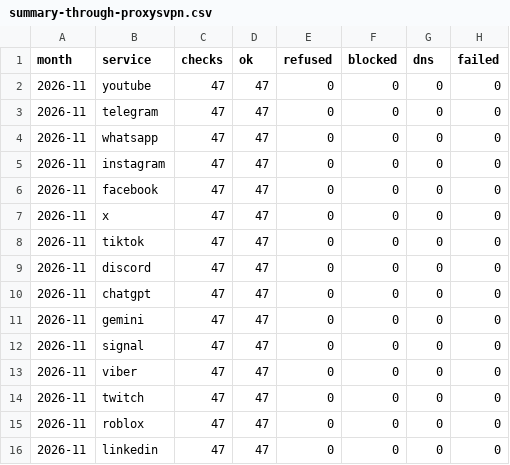
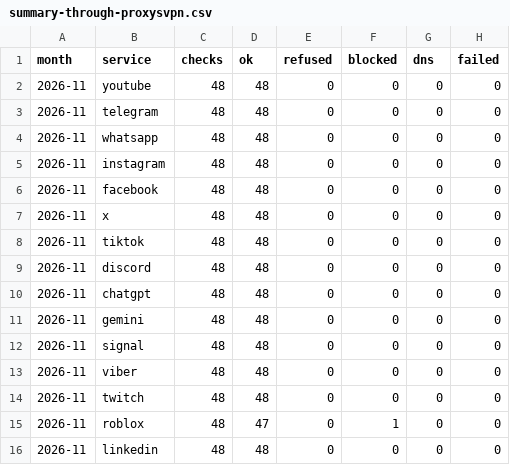
Before and after one commit to evilork/russia-internet-availability, a CSV file: data/summary-through-proxysvpn.csv, drawn as a sheet.

```diff
--- a/data/summary-through-proxysvpn.csv
+++ b/data/summary-through-proxysvpn.csv
@@ -1,16 +1,16 @@
 month,service,checks,ok,refused,blocked,dns,failed
-2026-11,youtube,47,47,0,0,0,0
-2026-11,telegram,47,47,0,0,0,0
-2026-11,whatsapp,47,47,0,0,0,0
-2026-11,instagram,47,47,0,0,0,0
-2026-11,facebook,47,47,0,0,0,0
-2026-11,x,47,47,0,0,0,0
-2026-11,tiktok,47,47,0,0,0,0
-2026-11,discord,47,47,0,0,0,0
-2026-11,chatgpt,47,47,0,0,0,0
-2026-11,gemini,47,47,0,0,0,0
-2026-11,signal,47,47,0,0,0,0
-2026-11,viber,47,47,0,0,0,0
-2026-11,twitch,47,47,0,0,0,0
-2026-11,roblox,47,47,0,0,0,0
-2026-11,linkedin,47,47,0,0,0,0
+2026-11,youtube,48,48,0,0,0,0
+2026-11,telegram,48,48,0,0,0,0
+2026-11,whatsapp,48,48,0,0,0,0
+2026-11,instagram,48,48,0,0,0,0
+2026-11,facebook,48,48,0,0,0,0
+2026-11,x,48,48,0,0,0,0
+2026-11,tiktok,48,48,0,0,0,0
+2026-11,discord,48,48,0,0,0,0
+2026-11,chatgpt,48,48,0,0,0,0
+2026-11,gemini,48,48,0,0,0,0
+2026-11,signal,48,48,0,0,0,0
+2026-11,viber,48,48,0,0,0,0
+2026-11,twitch,48,48,0,0,0,0
+2026-11,roblox,48,47,0,1,0,0
+2026-11,linkedin,48,48,0,0,0,0
```
Also changed, not shown: data/hourly/2026-11.csv, data/summary.csv, 4 other files.
